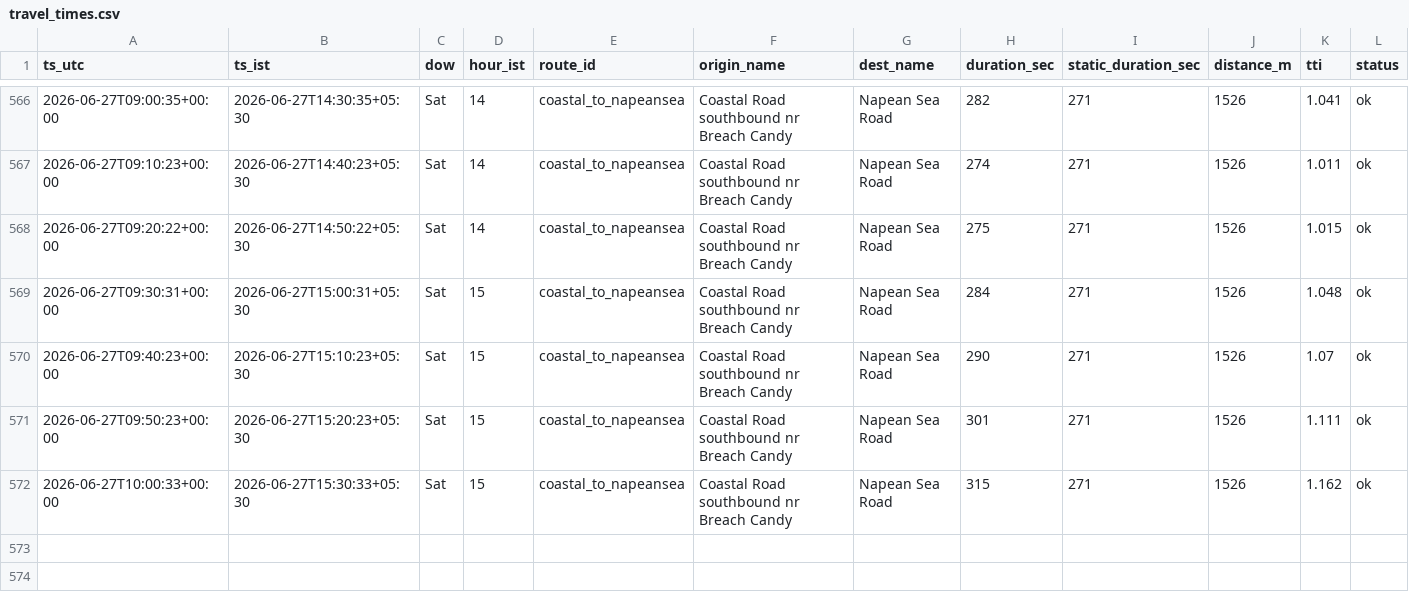
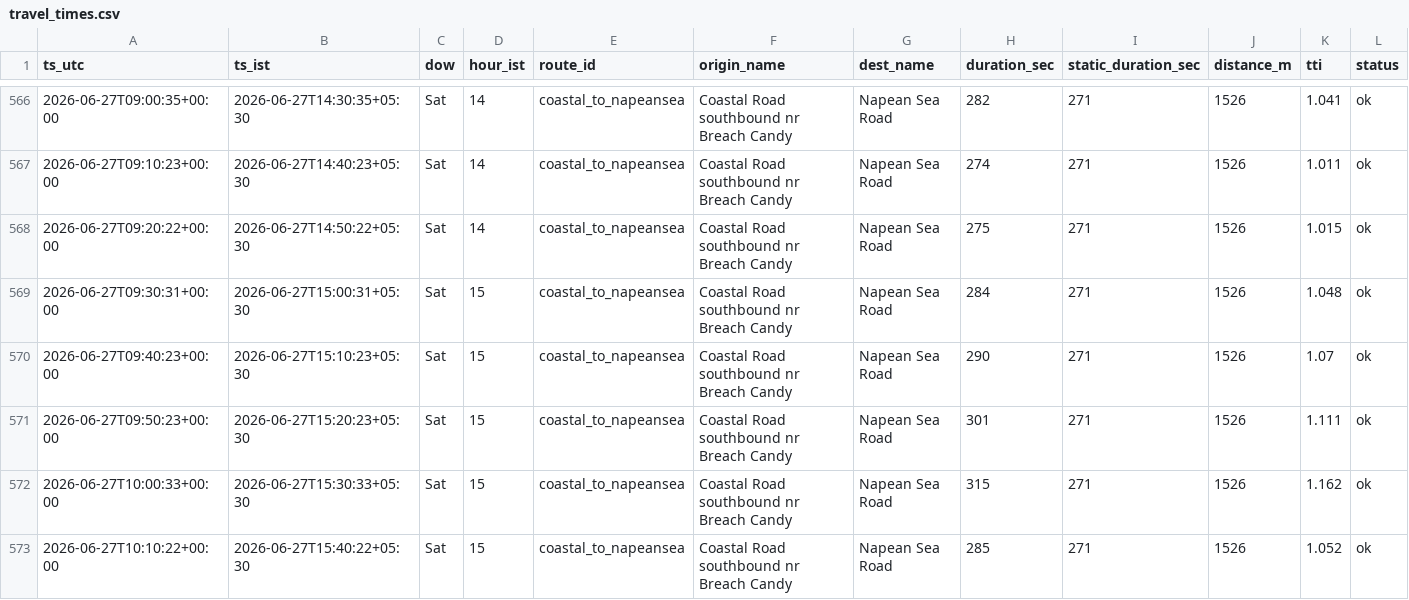
Before and after one commit to jayvaidya/coastal-road-travel-time, a CSV file: data/travel_times.csv, drawn as a sheet; only a part is shown, gaps mark what is left out; the diff names each change by its address in the sheet, - before the commit and + after, or states it on an @@ line.

Commit message:
data: travel times 2026-06-27T10:10Z

```diff
--- a/data/travel_times.csv
+++ b/data/travel_times.csv
+row 573: 2026-06-27T10:10:22+00:00 | 2026-06-27T15:40:22+05:30 | Sat | 15 | coastal_to_napeansea | Coastal Road southbound nr Breach Candy | Napean Sea Road | 285 | 271 | 1526 | 1.052 | ok
```
